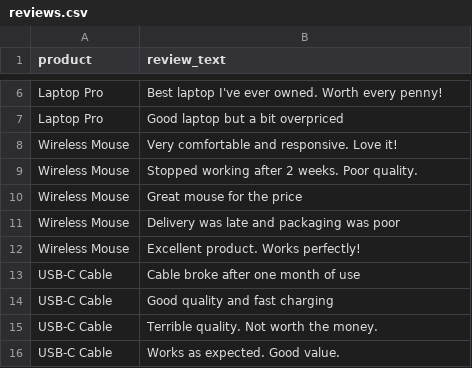
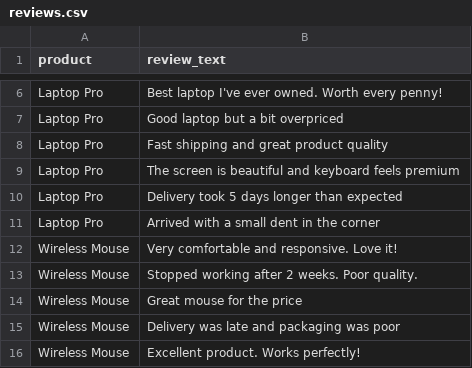
Before and after one commit to AdityaTidake/AI_for_retail_commerce_and_market_intelligence, a CSV file: data/reviews.csv, drawn as a sheet; only a part is shown, gaps mark what is left out; the shorter side is filled out with more unchanged rows; the diff covers the shown part only.

```diff
--- a/data/reviews.csv
+++ b/data/reviews.csv
@@ -7,2 +7,6 @@ Laptop Pro,Best laptop I've ever owned. Worth every penny!
 Laptop Pro,Good laptop but a bit overpriced
+Laptop Pro,Fast shipping and great product quality
+Laptop Pro,The screen is beautiful and keyboard feels premium
+Laptop Pro,Delivery took 5 days longer than expected
+Laptop Pro,Arrived with a small dent in the corner
 Wireless Mouse,Very comfortable and responsive. Love it!
```
Also changed, not shown: 84 added rows elsewhere in this file, data/sales.csv, 23 other files.
